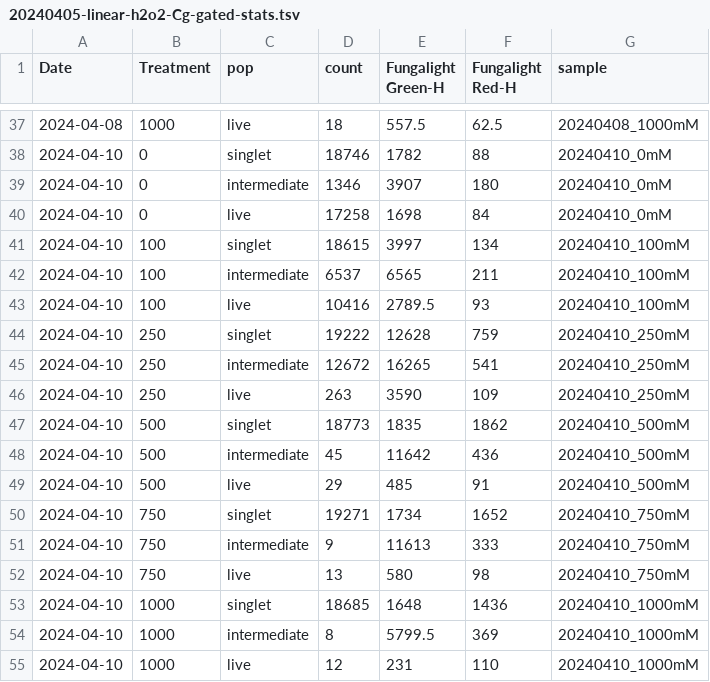
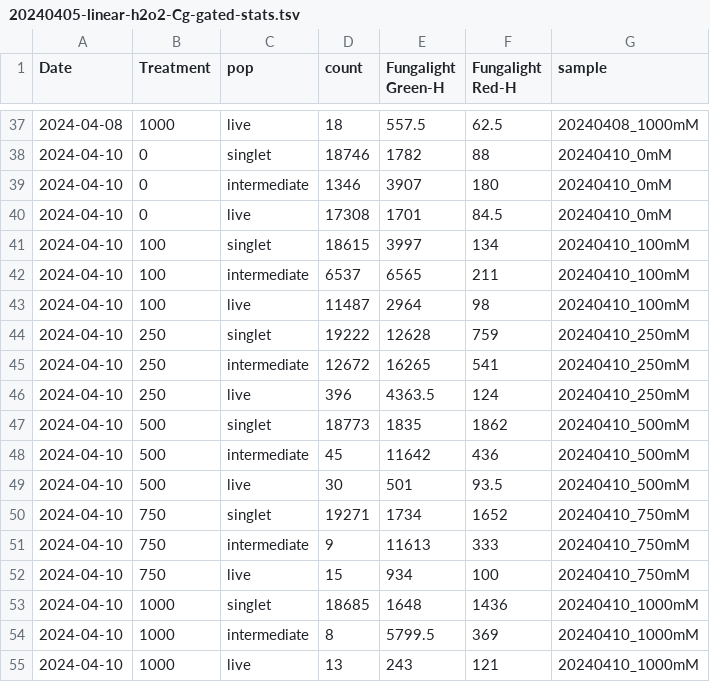
Before and after one commit to binhe-lab/2023-Hanxi-live-dead-assay, a TSV file: 20-Validate-FungaLight/21 CFU FungaLight correlate/output/20240405-linear-h2o2-Cg-gated-stats.tsv, drawn as a sheet; only a part is shown, gaps mark what is left out; the diff covers the shown part only.

```diff
--- a/20-Validate-FungaLight/21 CFU FungaLight correlate/output/20240405-linear-h2o2-Cg-gated-stats.tsv
+++ b/20-Validate-FungaLight/21 CFU FungaLight correlate/output/20240405-linear-h2o2-Cg-gated-stats.tsv
@@ -39,17 +39,17 @@ Date	Treatment	pop	count	Fungalight Green-H	Fungalight Red-H	sample
 2024-04-10	0	intermediate	1346	3907	180	20240410_0mM
-2024-04-10	0	live	17258	1698	84	20240410_0mM
+2024-04-10	0	live	17308	1701	84.5	20240410_0mM
 2024-04-10	100	singlet	18615	3997	134	20240410_100mM
 2024-04-10	100	intermediate	6537	6565	211	20240410_100mM
-2024-04-10	100	live	10416	2789.5	93	20240410_100mM
+2024-04-10	100	live	11487	2964	98	20240410_100mM
 2024-04-10	250	singlet	19222	12628	759	20240410_250mM
 2024-04-10	250	intermediate	12672	16265	541	20240410_250mM
-2024-04-10	250	live	263	3590	109	20240410_250mM
+2024-04-10	250	live	396	4363.5	124	20240410_250mM
 2024-04-10	500	singlet	18773	1835	1862	20240410_500mM
 2024-04-10	500	intermediate	45	11642	436	20240410_500mM
-2024-04-10	500	live	29	485	91	20240410_500mM
+2024-04-10	500	live	30	501	93.5	20240410_500mM
 2024-04-10	750	singlet	19271	1734	1652	20240410_750mM
 2024-04-10	750	intermediate	9	11613	333	20240410_750mM
-2024-04-10	750	live	13	580	98	20240410_750mM
+2024-04-10	750	live	15	934	100	20240410_750mM
 2024-04-10	1000	singlet	18685	1648	1436	20240410_1000mM
 2024-04-10	1000	intermediate	8	5799.5	369	20240410_1000mM
-2024-04-10	1000	live	12	231	110	20240410_1000mM
+2024-04-10	1000	live	13	243	121	20240410_1000mM
```
Also changed, not shown: 19 edited cells elsewhere in this file, 20-Validate-FungaLight/21 CFU FungaLight correlate/output/20240124-log-h2o2-Cg-gated-stats.tsv, 9 other files.
